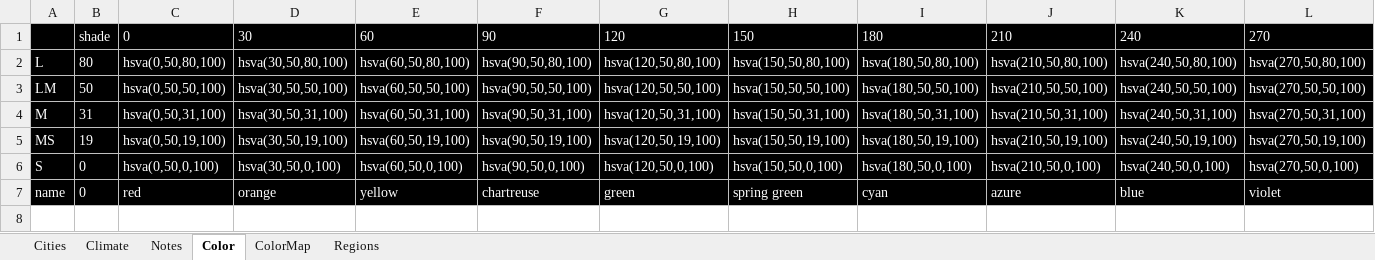
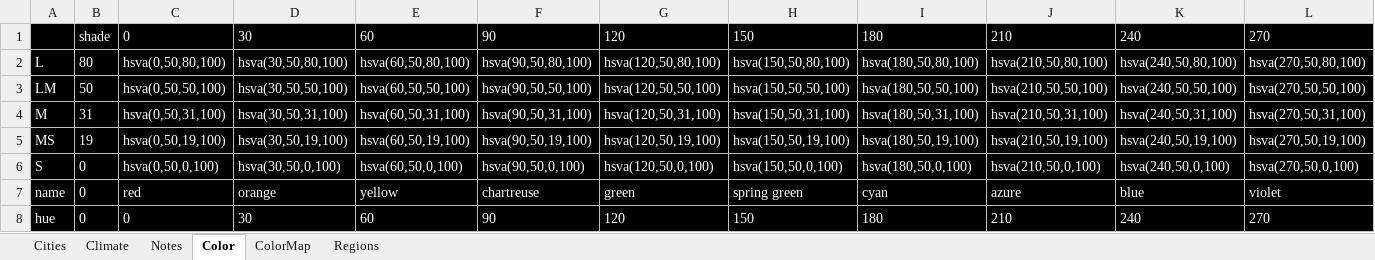
Before and after one commit to sjoshuam/roadtrips, an Excel workbook: io_in/city_list.xlsx, sheet Color, drawn as a sheet; only a part is shown; values as stored, in another font and other column widths than the file's, no borders; rows hold the shown columns only; the diff names each change by its address in the sheet, - before the commit and + after, or states it on an @@ line.

```diff
--- a/io_in/city_list.xlsx (sheet Color)
+++ b/io_in/city_list.xlsx (sheet Color)
+row 8: hue | 0 | 0 | 30 | 60 | 90 | 120 | 150 | 180 | 210 | 240 | 270
```
Also changed, not shown: sheet Cities, 4 other files.
